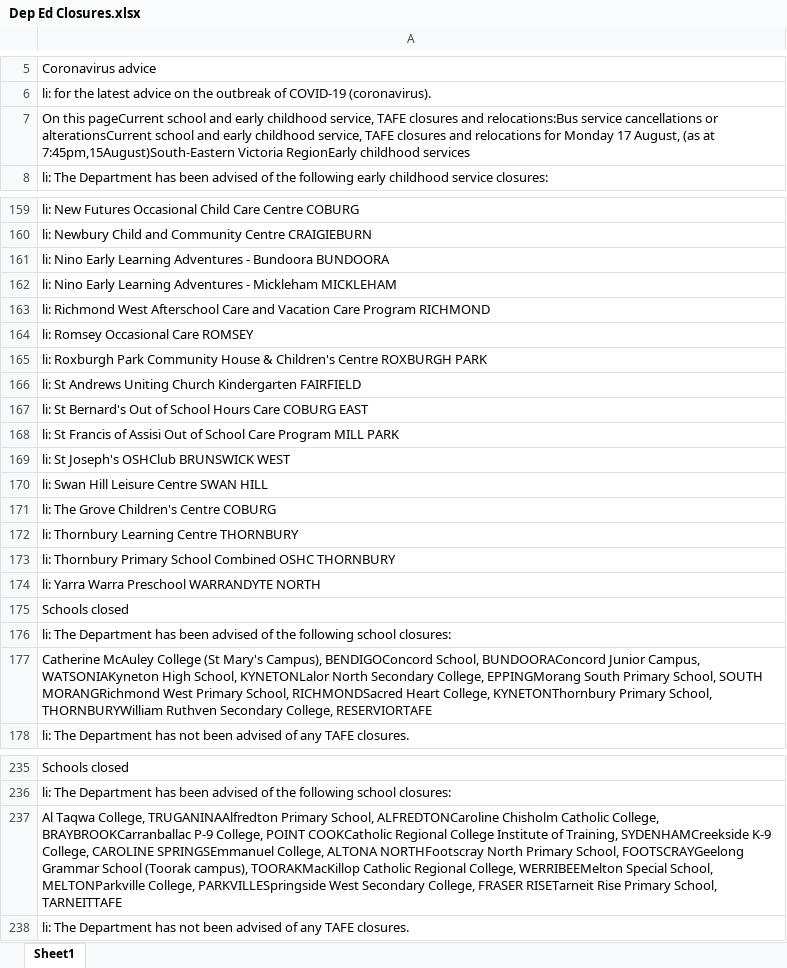
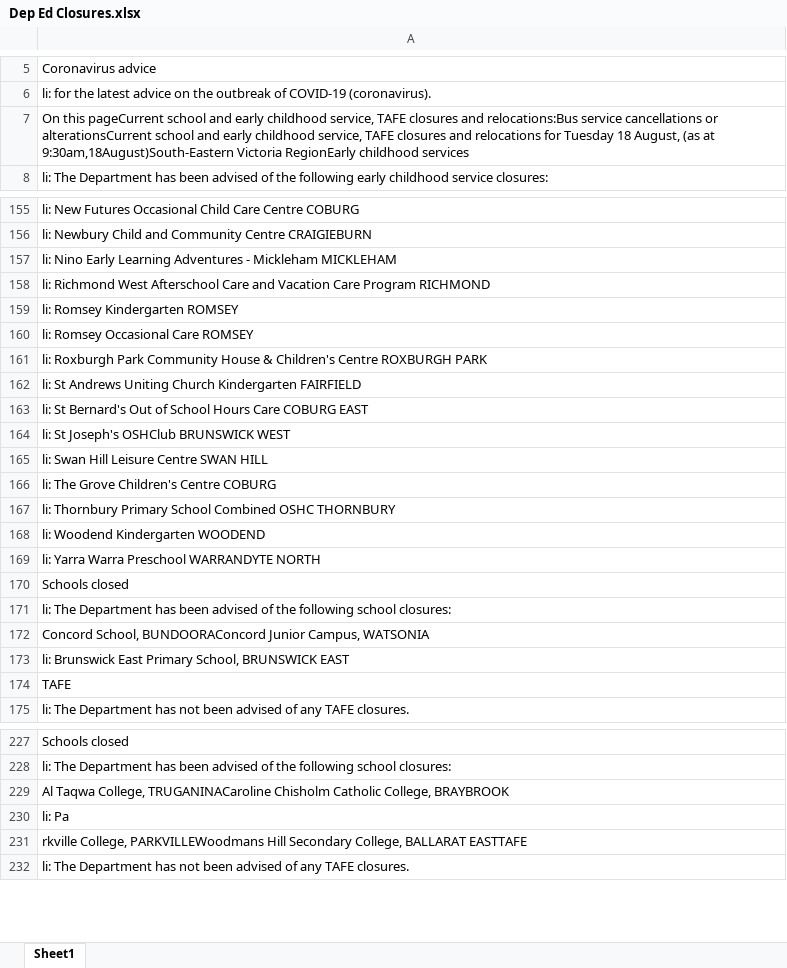
Before and after one commit to Mike-Honey/covid-19-vic-au, an Excel workbook: Dep Ed Closures.xlsx, sheet Sheet1, drawn as a sheet; only a part is shown, gaps mark what is left out; values as stored, in another font and other column widths than the file's, no borders; removed rows and columns are numbered as before the commit, all else as after; the diff covers the shown part only; the diff names each change by its address in the sheet, - before the commit and + after, or states it on an @@ line.

```diff
--- a/Dep Ed Closures.xlsx (sheet Sheet1)
+++ b/Dep Ed Closures.xlsx (sheet Sheet1)
-A7: …relocations for Monday 17 August, (as at 7:45pm,15August)South-Eastern Victoria RegionEarly…
+A7: …relocations for Tuesday 18 August, (as at 9:30am,18August)South-Eastern Victoria RegionEarly…
-row 161: li: Nino Early Learning Adventures - Bundoora BUNDOORA
+row 159: li: Romsey Kindergarten ROMSEY
-row 168: li: St Francis of Assisi Out of School Care Program MILL PARK
-row 172: li: Thornbury Learning Centre THORNBURY
+row 168: li: Woodend Kindergarten WOODEND
-A172: Catherine McAuley College (St Mary's Campus), BENDIGOConcord School, BUNDOORAConcord Junior Campus, WATSONIAKyneton High School, KYNETONLalor North Secondary College, EPPINGMorang South Primary School, SOUTH MORANGRichmond West Primary School, RICHMONDSacred Heart College, KYNETONThornbury Primary School, THORNBURYWilliam Ruthven Secondary College, RESERVIORTAFE
+A172: Concord School, BUNDOORAConcord Junior Campus, WATSONIA
+row 173: li: Brunswick East Primary School, BRUNSWICK EAST
+row 174: TAFE
-A229: …Taqwa College, TRUGANINAAlfredton Primary School, ALFREDTONCaroline Chisholm Catholic College, BRAYBROOKCarranballac P-9 College, POINT COOKCatholic Regional College Institute of Training, SYDENHAMCreekside K-9 College, CAROLINE SPRINGSEmmanuel College, ALTONA NORTHFootscray North Primary School, FOOTSCRAYGeelong Grammar School (Toorak campus), TOORAKMacKillop Catholic Regional College, WERRIBEEMelton Special School, MELTONParkville College, PARKVILLESpringside West Secondary College, FRASER RISETarneit Rise Primary School, TARNEITTAFE
+A229: …Taqwa College, TRUGANINACaroline Chisholm Catholic College, BRAYBROOK
+row 230: li: Pa
+row 231: rkville College, PARKVILLEWoodmans Hill Secondary College, BALLARAT EASTTAFE
```
Also changed, not shown: 3 added rows, 12 removed rows and 4 edited cells elsewhere in this sheet, Coronavirus COVID-19 - VIC AU Exposure sites LGA.xlsx, Coronavirus COVID-19 - VIC AU Exposure sites.xlsx, 1 other file.
